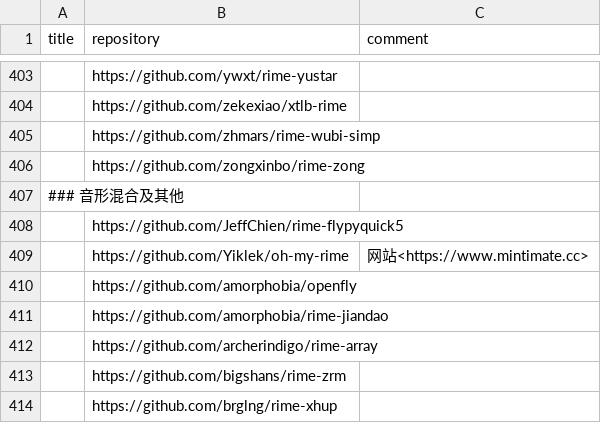
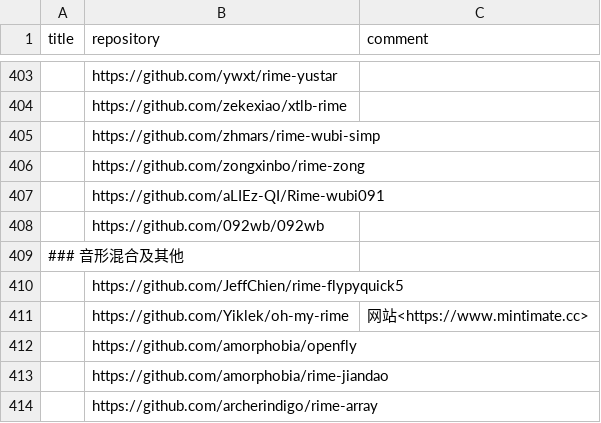
Before and after one commit to hantang/rime-list, a TSV file: data.tsv, drawn as a sheet; only a part is shown, gaps mark what is left out; the shorter side is filled out with more unchanged rows; the diff names each change by its address in the sheet, - before the commit and + after, or states it on an @@ line.

Commit message:
Update

```diff
--- a/data.tsv
+++ b/data.tsv
+row 407:  | https://github.com/aLIEz-QI/Rime-wubi091
+row 408:  | https://github.com/092wb/092wb
```
